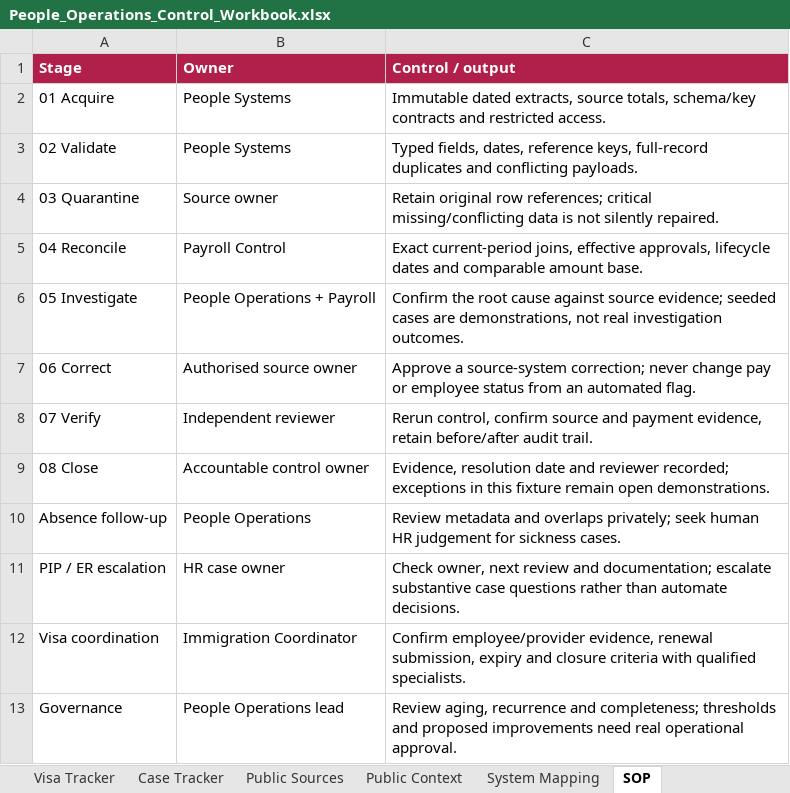
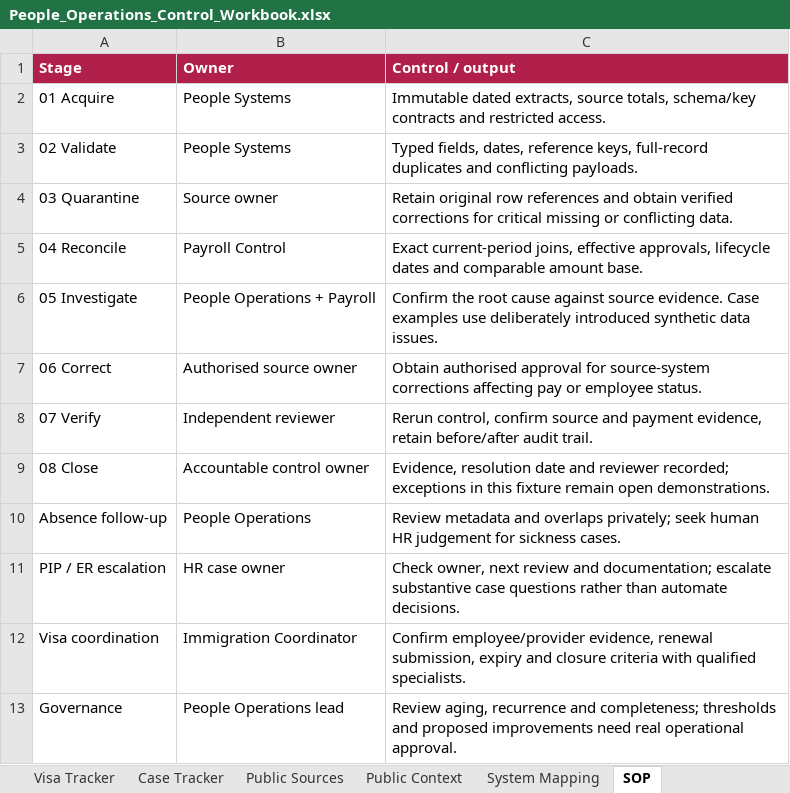
Before and after one commit to mberca-lab/people-operations-atlas, an Excel workbook: outputs/People_Operations_Control_Workbook.xlsx, sheet SOP, drawn as a sheet; values as stored, in another font and other column widths than the file's, no borders; table styles not drawn; the diff names each change by its address in the sheet, - before the commit and + after, or states it on an @@ line.

```diff
--- a/outputs/People_Operations_Control_Workbook.xlsx (sheet SOP)
+++ b/outputs/People_Operations_Control_Workbook.xlsx (sheet SOP)
-C4 (Control / output): …original row references; critical missing/conflicting data is not silently repaired.
+C4 (Control / output): …original row references and obtain verified corrections for critical missing or conflicting data.
-C6 (Control / output): …against source evidence; seeded cases are demonstrations, not real investigation outcomes.
+C6 (Control / output): …against source evidence. Case examples use deliberately introduced synthetic data issues.
-C7 (Control / output): Approve a source-system correction; never change pay or employee status from an automated flag.
+C7 (Control / output): Obtain authorised approval for source-system corrections affecting pay or employee status.
```
Also changed, not shown: sheet Exceptions, sheet Read Me, sheet Parameters, sheet Dashboard, sheet System Mapping, 34 other files.
